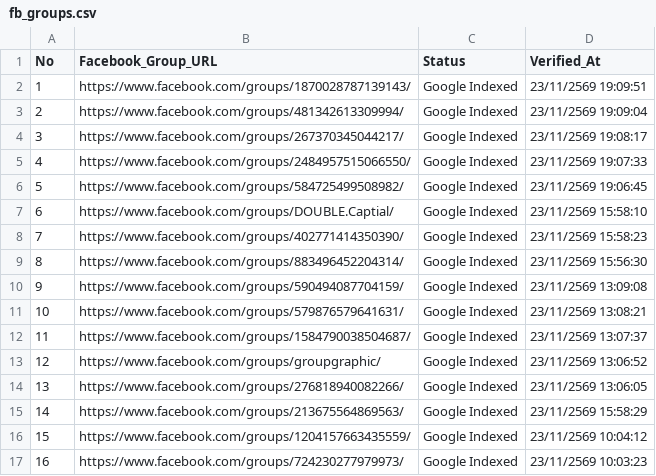
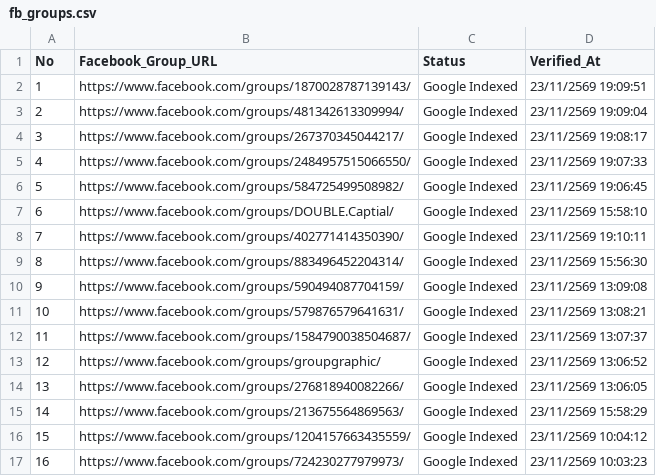
Before and after one commit to artnp/eworker, a CSV file: data/fb_groups.csv, drawn as a sheet.

Commit message:
Auto-sync data/fb_groups.csv [Live Feed 24h]

```diff
--- a/data/fb_groups.csv
+++ b/data/fb_groups.csv
@@ -7,3 +7,3 @@ No,Facebook_Group_URL,Status,Verified_At
 6,"https://www.facebook.com/groups/DOUBLE.Captial/","Google Indexed","23/11/2569 15:58:10"
-7,"https://www.facebook.com/groups/402771414350390/","Google Indexed","23/11/2569 15:58:23"
+7,"https://www.facebook.com/groups/402771414350390/","Google Indexed","23/11/2569 19:10:11"
 8,"https://www.facebook.com/groups/883496452204314/","Google Indexed","23/11/2569 15:56:30"
```
